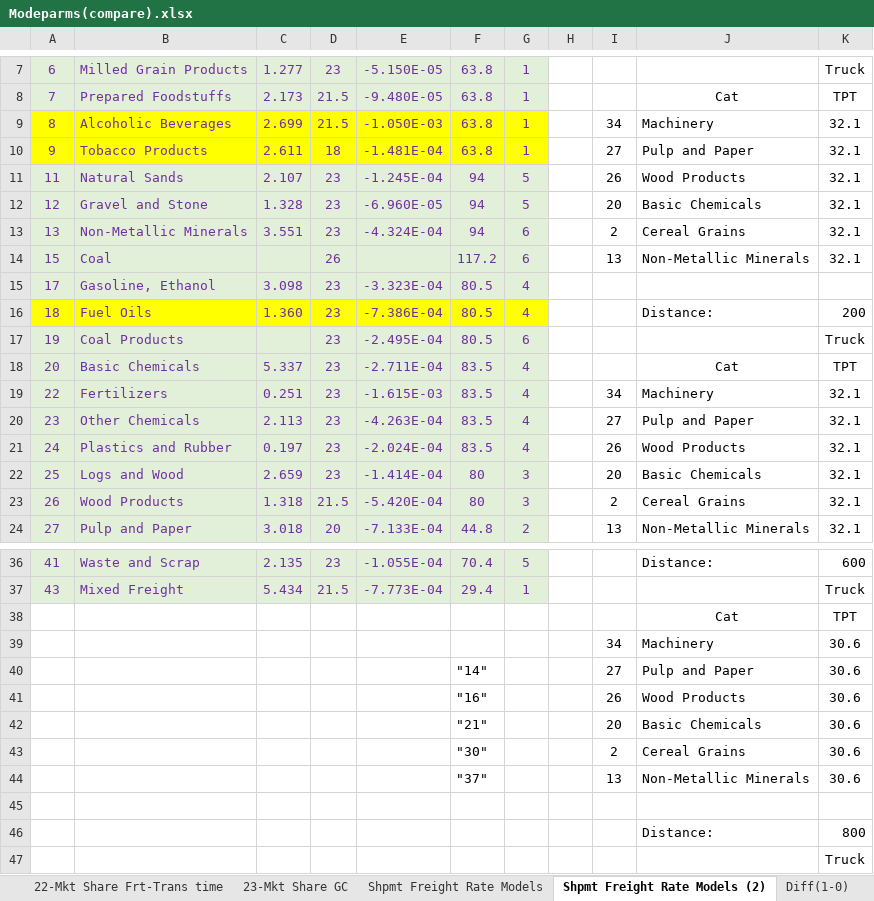
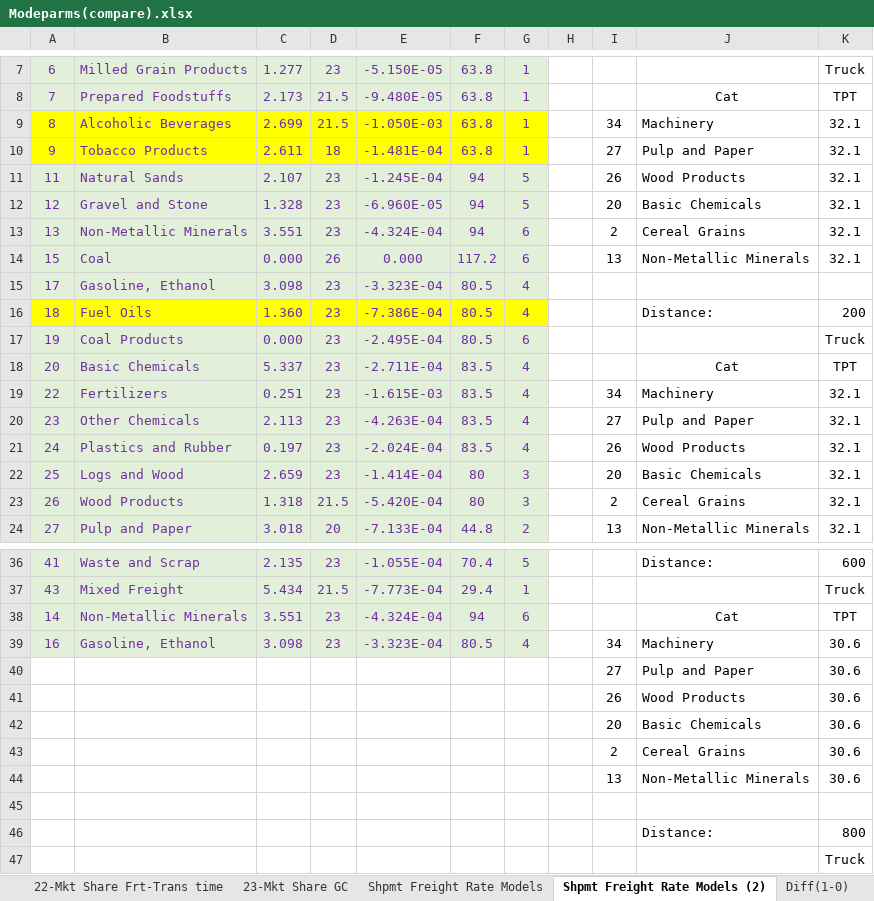
Before and after one commit to pnkjmndhl/effects-of-truck-sizes-on-rail, an Excel workbook: input/Modeparms(compare).xlsx, sheet Shpmt Freight Rate Models (2), drawn as a sheet; only a part is shown, gaps mark what is left out; values as stored, in another font and other column widths than the file's, no borders; the diff names each change by its address in the sheet, - before the commit and + after, or states it on an @@ line.

```diff
--- a/input/Modeparms(compare).xlsx (sheet Shpmt Freight Rate Models (2))
+++ b/input/Modeparms(compare).xlsx (sheet Shpmt Freight Rate Models (2))
-C14: (empty)
+C14: 0.000
-E14: (empty)
+E14: 0.000
-C17: (empty)
+C17: 0.000
-A38: (empty)
+A38: 14
-A38:G39 fill: none
+A38:G39 fill: #E2F0D9
-B38: (empty)
+B38: Non-Metallic Minerals
-C38: (empty)
+C38: 3.551
-D38:D39: (empty)
+D38:D39: 23
-E38: (empty)
+E38: -4.324E-04
-F38: (empty)
+F38: 94
-G38: (empty)
+G38: 6
-A39: (empty)
+A39: 16
-B39: (empty)
+B39: Gasoline, Ethanol
-C39: (empty)
+C39: 3.098
-E39: (empty)
+E39: -3.323E-04
-F39: (empty)
+F39: 80.5
-G39: (empty)
+G39: 4
-F40: "14"
+F40: (empty)
-F41: "16"
+F41: (empty)
-F42: "21"
+F42: (empty)
-F43: "30"
+F43: (empty)
-F44: "37"
+F44: (empty)
```
Also changed, not shown: sheet Shpmt Freight Rate Models, 7 other files.
